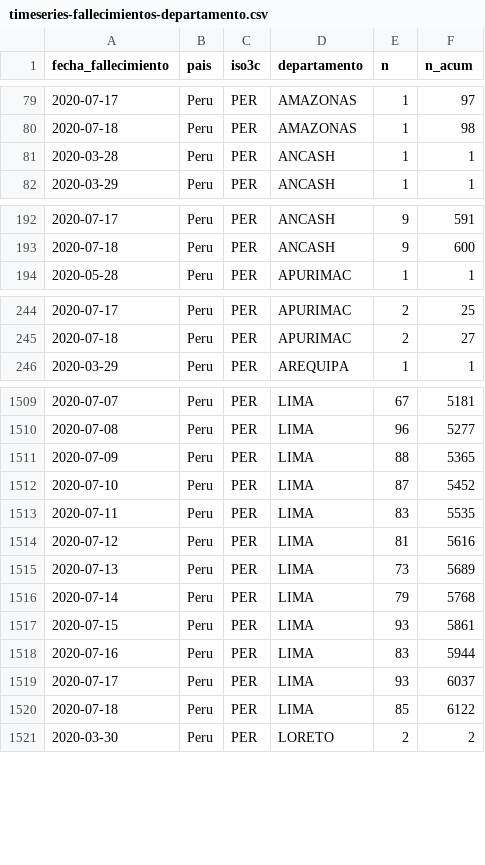
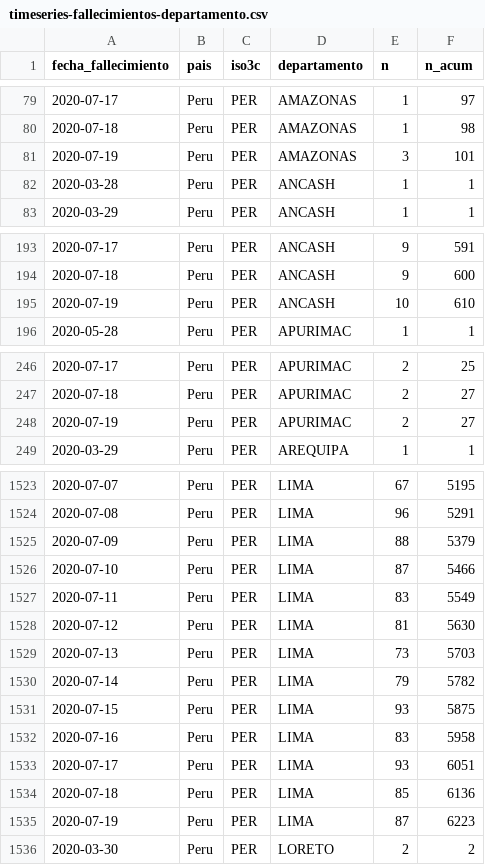
Before and after one commit to jmcastagnetto/covid-19-peru-limpiar-datos-minsa, a CSV file: datos/timeseries-fallecimientos-departamento.csv, drawn as a sheet; only a part is shown, gaps mark what is left out; the diff covers the shown part only.

```diff
--- a/datos/timeseries-fallecimientos-departamento.csv
+++ b/datos/timeseries-fallecimientos-departamento.csv
@@ -80,2 +80,3 @@ fecha_fallecimiento,pais,iso3c,departamento,n,n_acum
 2020-07-18,Peru,PER,AMAZONAS,1,98
+2020-07-19,Peru,PER,AMAZONAS,3,101
 2020-03-28,Peru,PER,ANCASH,1,1
@@ -193,2 +194,3 @@ fecha_fallecimiento,pais,iso3c,departamento,n,n_acum
 2020-07-18,Peru,PER,ANCASH,9,600
+2020-07-19,Peru,PER,ANCASH,10,610
 2020-05-28,Peru,PER,APURIMAC,1,1
@@ -245,2 +247,3 @@ fecha_fallecimiento,pais,iso3c,departamento,n,n_acum
 2020-07-18,Peru,PER,APURIMAC,2,27
+2020-07-19,Peru,PER,APURIMAC,2,27
 2020-03-29,Peru,PER,AREQUIPA,1,1
@@ -1509,13 +1523,14 @@ fecha_fallecimiento,pais,iso3c,departamento,n,n_acum
-2020-07-07,Peru,PER,LIMA,67,5181
-2020-07-08,Peru,PER,LIMA,96,5277
-2020-07-09,Peru,PER,LIMA,88,5365
-2020-07-10,Peru,PER,LIMA,87,5452
-2020-07-11,Peru,PER,LIMA,83,5535
-2020-07-12,Peru,PER,LIMA,81,5616
-2020-07-13,Peru,PER,LIMA,73,5689
-2020-07-14,Peru,PER,LIMA,79,5768
-2020-07-15,Peru,PER,LIMA,93,5861
-2020-07-16,Peru,PER,LIMA,83,5944
-2020-07-17,Peru,PER,LIMA,93,6037
-2020-07-18,Peru,PER,LIMA,85,6122
+2020-07-07,Peru,PER,LIMA,67,5195
+2020-07-08,Peru,PER,LIMA,96,5291
+2020-07-09,Peru,PER,LIMA,88,5379
+2020-07-10,Peru,PER,LIMA,87,5466
+2020-07-11,Peru,PER,LIMA,83,5549
+2020-07-12,Peru,PER,LIMA,81,5630
+2020-07-13,Peru,PER,LIMA,73,5703
+2020-07-14,Peru,PER,LIMA,79,5782
+2020-07-15,Peru,PER,LIMA,93,5875
+2020-07-16,Peru,PER,LIMA,83,5958
+2020-07-17,Peru,PER,LIMA,93,6051
+2020-07-18,Peru,PER,LIMA,85,6136
+2020-07-19,Peru,PER,LIMA,87,6223
 2020-03-30,Peru,PER,LORETO,2,2
```
Also changed, not shown: 21 added rows and 30 edited cells elsewhere in this file, datos/timeseries-casos-departamento.csv, datos/timeseries-casos.csv, 13 other files.
